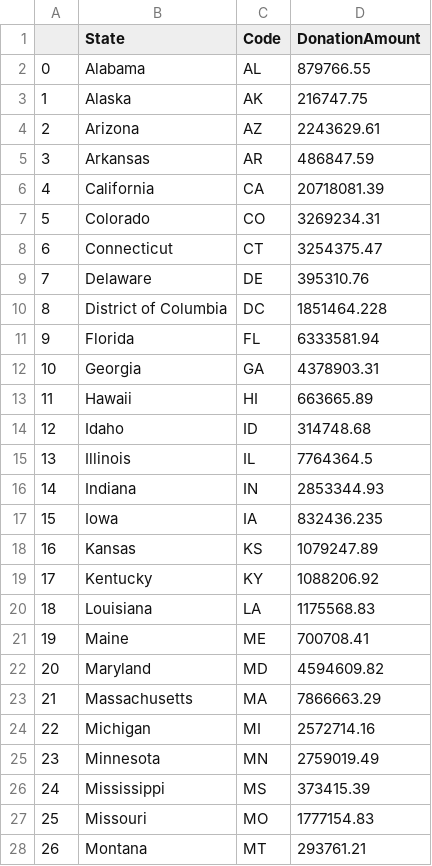
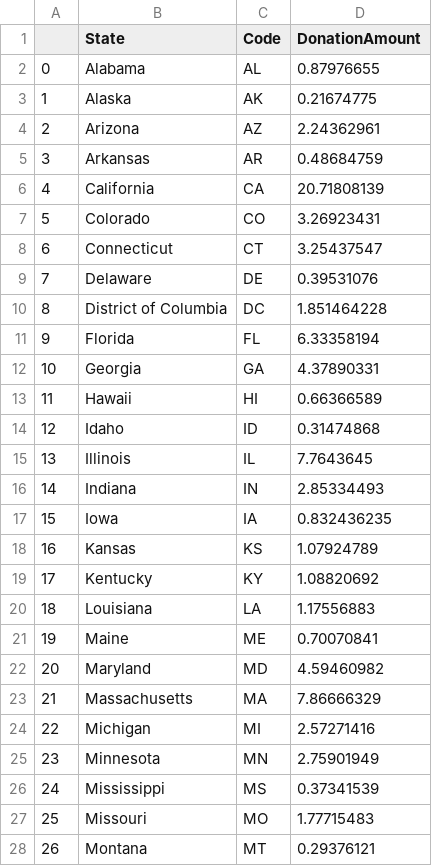
Before and after one commit to robertdavidwest/DataKind-GivingTuesday, a CSV file: data/donations_by_state.csv, drawn as a sheet; only a part is shown; the diff covers the shown part only.

Commit message:
converted to millions

```diff
--- a/data/donations_by_state.csv
+++ b/data/donations_by_state.csv
@@ -1,28 +1,28 @@
 ,State,Code,DonationAmount
-0,Alabama,AL,879766.55
-1,Alaska,AK,216747.75
-2,Arizona,AZ,2243629.61
-3,Arkansas,AR,486847.59
-4,California,CA,20718081.39
-5,Colorado,CO,3269234.31
-6,Connecticut,CT,3254375.47
-7,Delaware,DE,395310.76
-8,District of Columbia,DC,1851464.228
-9,Florida,FL,6333581.94
-10,Georgia,GA,4378903.31
-11,Hawaii,HI,663665.89
-12,Idaho,ID,314748.68
-13,Illinois,IL,7764364.5
-14,Indiana,IN,2853344.93
-15,Iowa,IA,832436.235
-16,Kansas,KS,1079247.89
-17,Kentucky,KY,1088206.92
-18,Louisiana,LA,1175568.83
-19,Maine,ME,700708.41
-20,Maryland,MD,4594609.82
-21,Massachusetts,MA,7866663.29
-22,Michigan,MI,2572714.16
-23,Minnesota,MN,2759019.49
-24,Mississippi,MS,373415.39
-25,Missouri,MO,1777154.83
-26,Montana,MT,293761.21
+0,Alabama,AL,0.87976655
+1,Alaska,AK,0.21674775
+2,Arizona,AZ,2.24362961
+3,Arkansas,AR,0.48684759
+4,California,CA,20.71808139
+5,Colorado,CO,3.26923431
+6,Connecticut,CT,3.25437547
+7,Delaware,DE,0.39531076
+8,District of Columbia,DC,1.851464228
+9,Florida,FL,6.33358194
+10,Georgia,GA,4.37890331
+11,Hawaii,HI,0.66366589
+12,Idaho,ID,0.31474868
+13,Illinois,IL,7.7643645
+14,Indiana,IN,2.85334493
+15,Iowa,IA,0.832436235
+16,Kansas,KS,1.07924789
+17,Kentucky,KY,1.08820692
+18,Louisiana,LA,1.17556883
+19,Maine,ME,0.70070841
+20,Maryland,MD,4.59460982
+21,Massachusetts,MA,7.86666329
+22,Michigan,MI,2.57271416
+23,Minnesota,MN,2.75901949
+24,Mississippi,MS,0.37341539
+25,Missouri,MO,1.77715483
+26,Montana,MT,0.29376121
```
Also changed, not shown: 24 edited cells elsewhere in this file.
